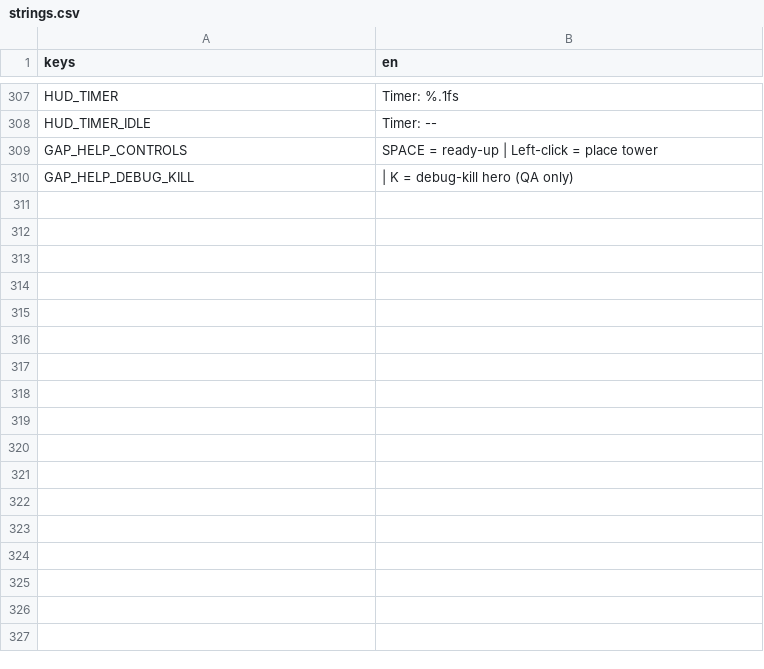
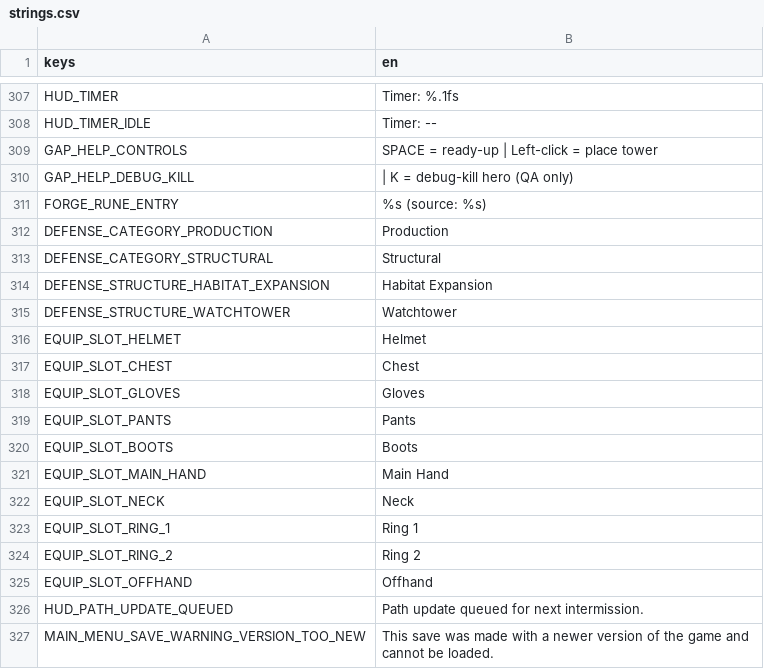
Before and after one commit to VickneshHolmesglen/TDEF, a CSV file: assets/localization/strings.csv, drawn as a sheet; only a part is shown, gaps mark what is left out.

```diff
--- a/assets/localization/strings.csv
+++ b/assets/localization/strings.csv
@@ -310 +310,18 @@ GAP_HELP_CONTROLS,SPACE = ready-up | Left-click = place tower
 GAP_HELP_DEBUG_KILL, | K = debug-kill hero (QA only)
+FORGE_RUNE_ENTRY,%s (source: %s)
+DEFENSE_CATEGORY_PRODUCTION,Production
+DEFENSE_CATEGORY_STRUCTURAL,Structural
+DEFENSE_STRUCTURE_HABITAT_EXPANSION,Habitat Expansion
+DEFENSE_STRUCTURE_WATCHTOWER,Watchtower
+EQUIP_SLOT_HELMET,Helmet
+EQUIP_SLOT_CHEST,Chest
+EQUIP_SLOT_GLOVES,Gloves
+EQUIP_SLOT_PANTS,Pants
+EQUIP_SLOT_BOOTS,Boots
+EQUIP_SLOT_MAIN_HAND,Main Hand
+EQUIP_SLOT_NECK,Neck
+EQUIP_SLOT_RING_1,Ring 1
+EQUIP_SLOT_RING_2,Ring 2
+EQUIP_SLOT_OFFHAND,Offhand
+HUD_PATH_UPDATE_QUEUED,Path update queued for next intermission.
+MAIN_MENU_SAVE_WARNING_VERSION_TOO_NEW,This save was made with a newer version of the game and cannot be loaded.
```
Also changed, not shown: 9 other files.
